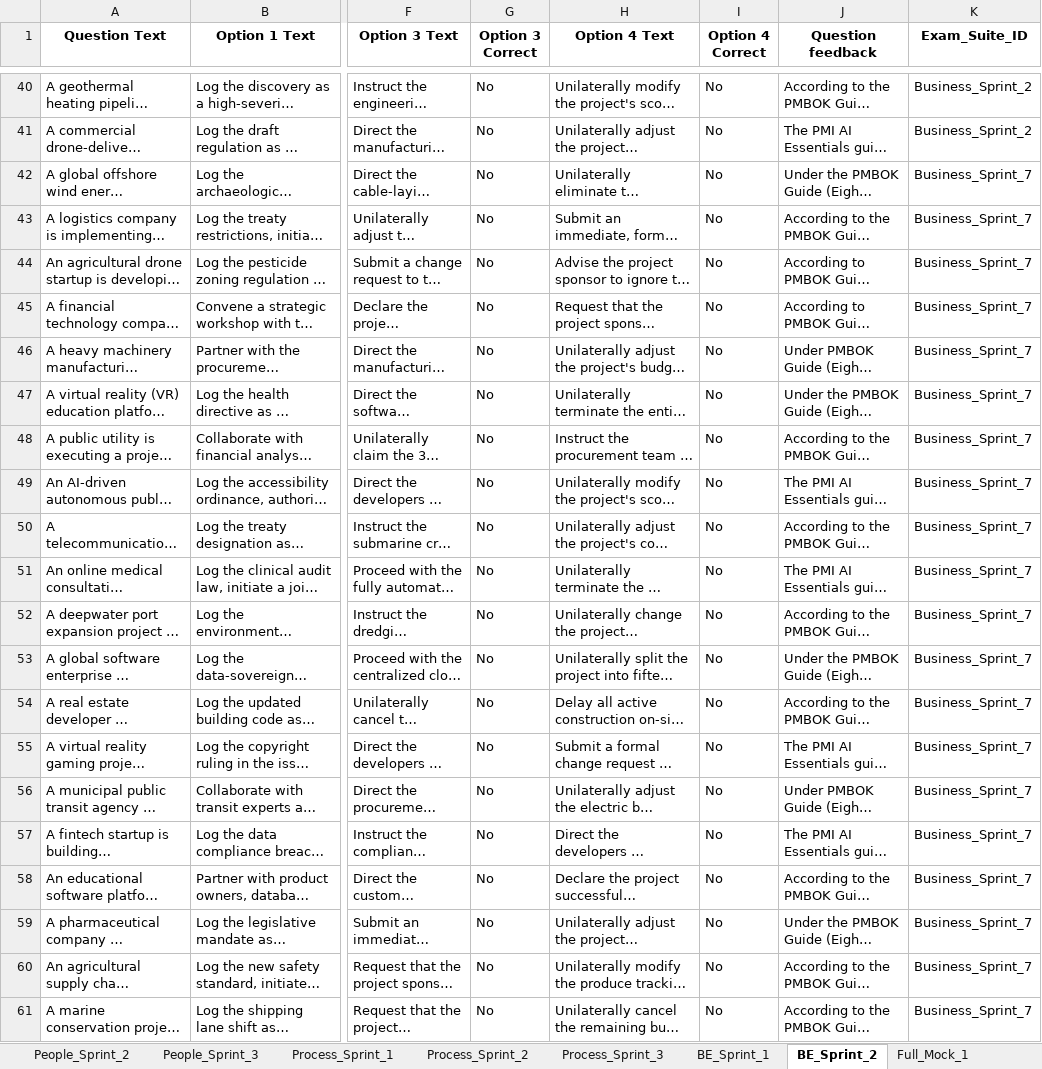
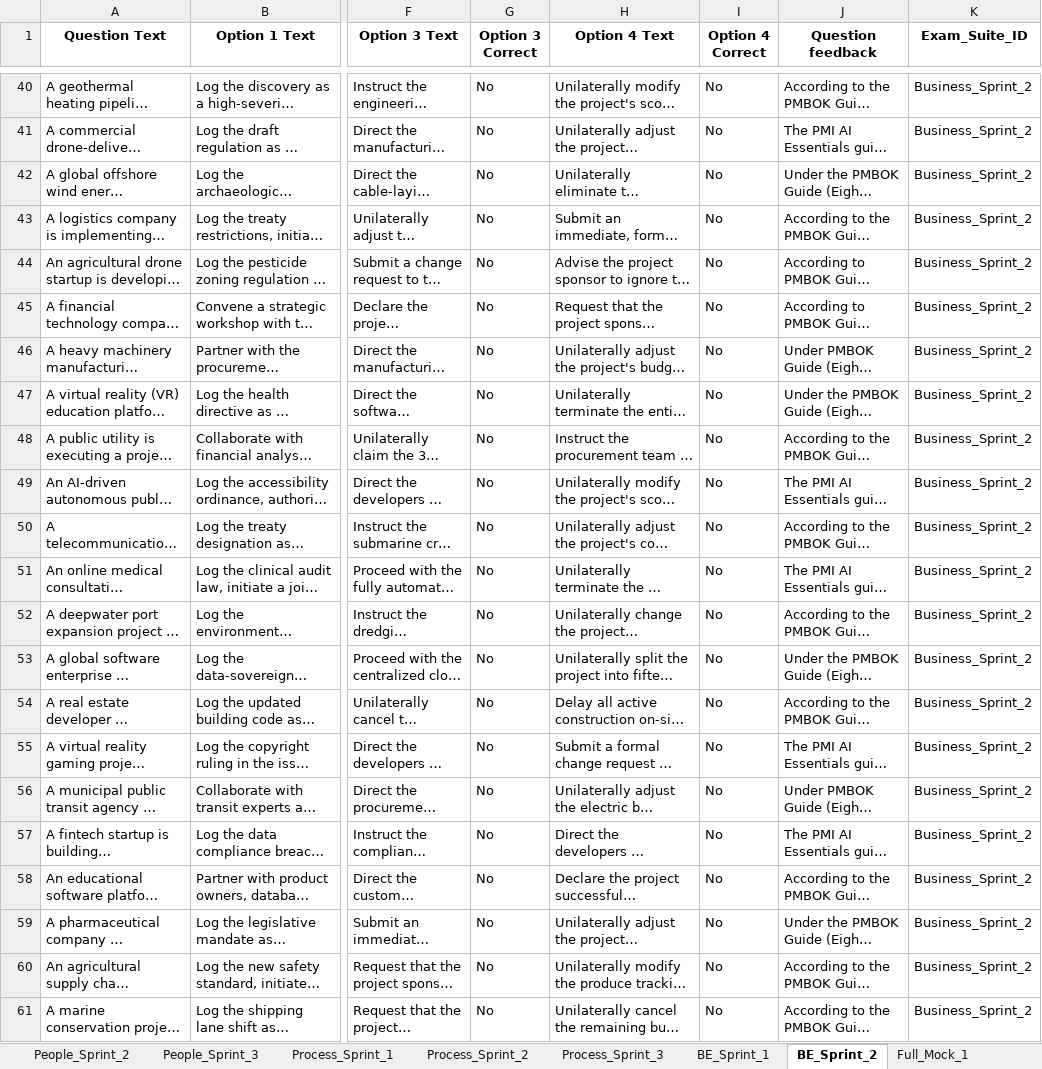
Before and after one commit to Shazbhardwaj17/pmp-exam-simulator, an Excel workbook: pmp_question_bank.xlsx, sheet BE_Sprint_2, drawn as a sheet; only a part is shown, gaps mark what is left out; long unchanged cells end in …; values as stored, in another font and other column widths than the file's, no borders; charts and pictures not drawn; the diff names each change by its address in the sheet, - before the commit and + after, or states it on an @@ line.

```diff
--- a/pmp_question_bank.xlsx (sheet BE_Sprint_2)
+++ b/pmp_question_bank.xlsx (sheet BE_Sprint_2)
-K42:K61 (Exam_Suite_ID): Business_Sprint_7
+K42:K61 (Exam_Suite_ID): Business_Sprint_2
```
Also changed, not shown: sheet Full_Mock_1, sheet People_Sprint_3.
